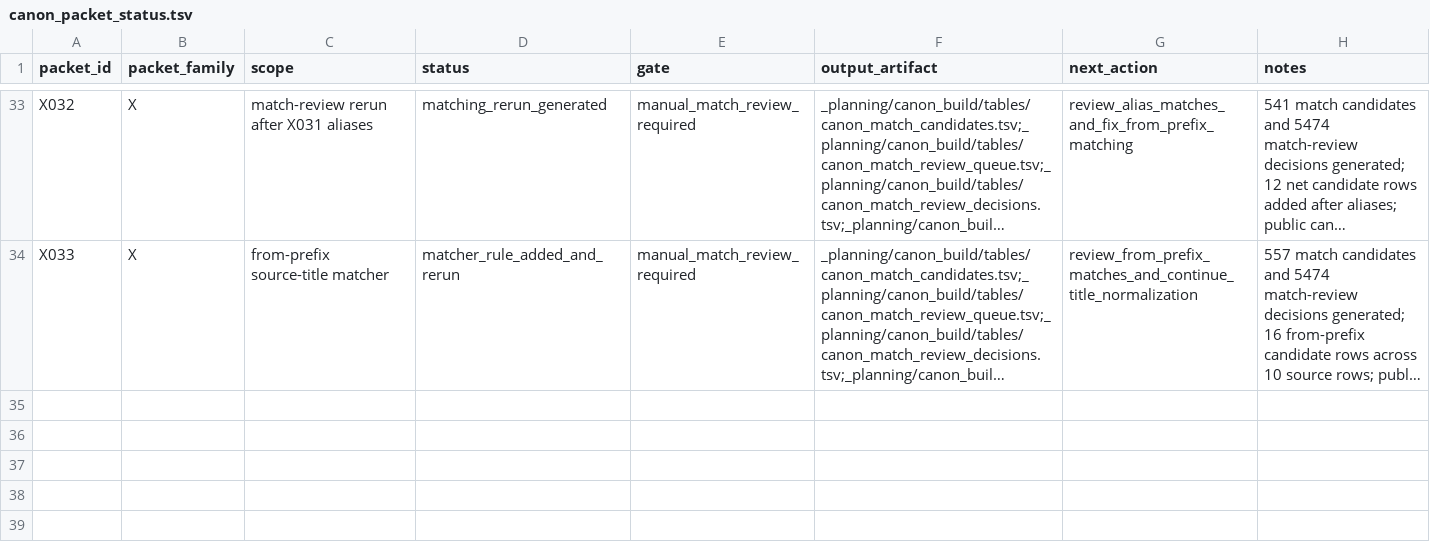
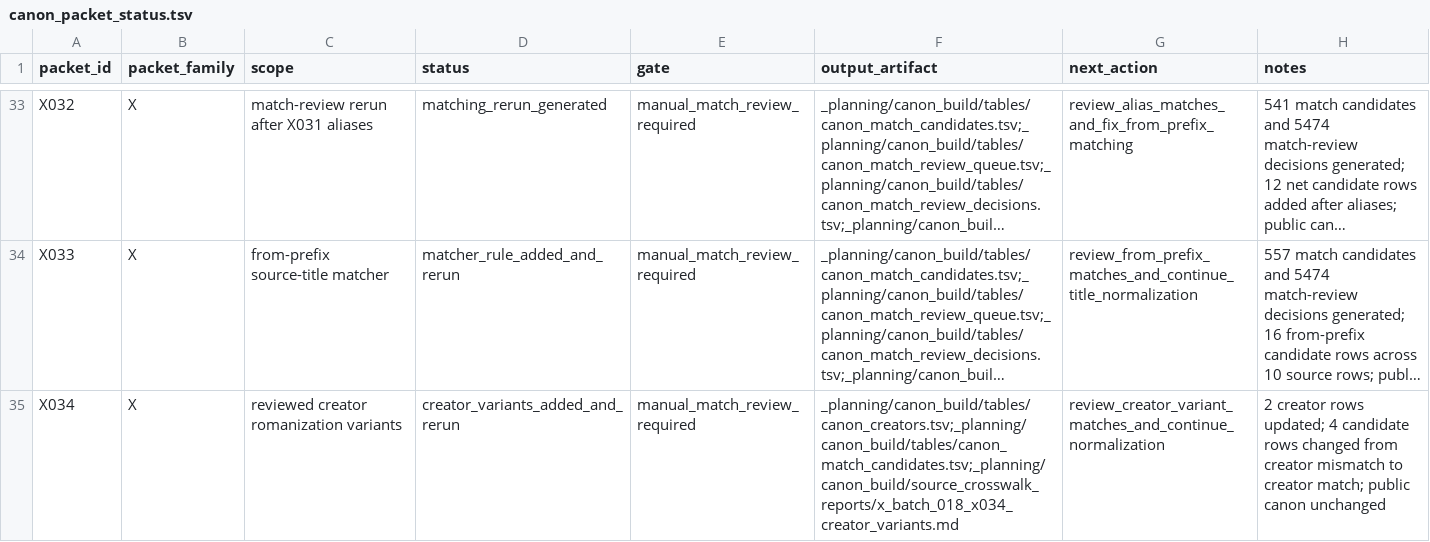
Before and after one commit to benjaminkramer50/benjaminkramer50.github.io, a TSV file: _planning/canon_build/tables/canon_packet_status.tsv, drawn as a sheet; only a part is shown, gaps mark what is left out; long unchanged cells end in …; the diff names each change by its address in the sheet, - before the commit and + after, or states it on an @@ line.

Commit message:
Add reviewed creator variants to matching

```diff
--- a/_planning/canon_build/tables/canon_packet_status.tsv
+++ b/_planning/canon_build/tables/canon_packet_status.tsv
+row 35: X034 | X | reviewed creator romanization variants | creator_variants_added_and_rerun | manual_match_review_required | _planning/canon_build/tables/canon_creators.tsv;_planning/canon_build/tables/canon_match_candidates.tsv;_planning/canon_build/source_crosswalk_reports/x_batch_018_x034_creator_variants.md | review_creator_variant_matches_and_continue_normalization | 2 creator rows updated; 4 candidate rows changed from creator mismatch to creator match; public canon unchanged
```
Also changed, not shown: _planning/canon_build/tables/canon_creators.tsv, _planning/canon_build/tables/canon_match_candidates.tsv, 5 other files.
